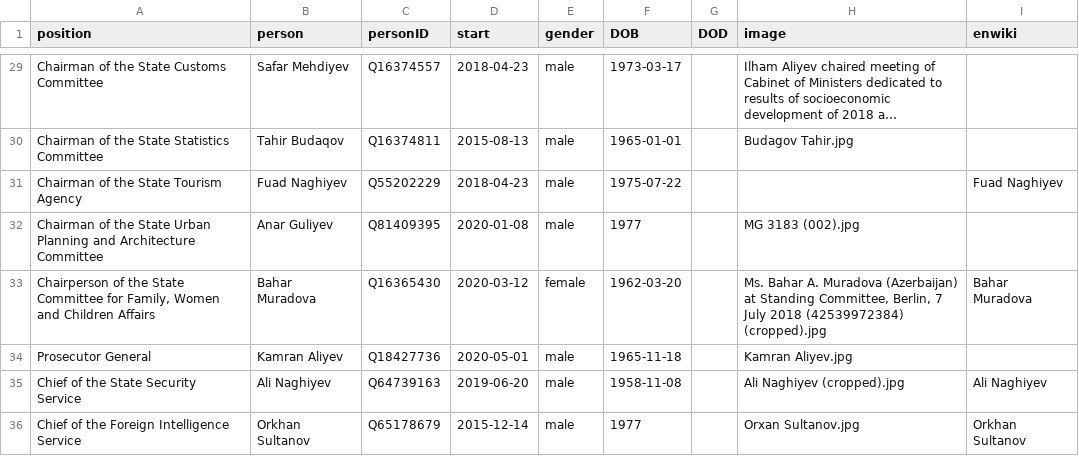
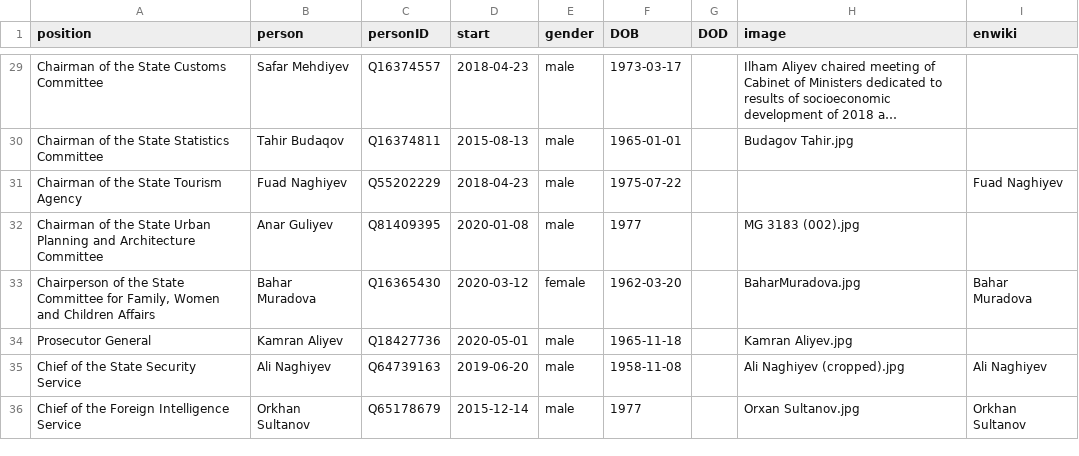
Before and after one commit to every-politician-scrapers/azerbaijan-cabinet, a CSV file: html/current.csv, drawn as a sheet; only a part is shown, gaps mark what is left out; long unchanged cells end in ….

```diff
--- a/html/current.csv
+++ b/html/current.csv
@@ -32,3 +32,3 @@ Chairman of the State Tourism Agency,Fuad Naghiyev,Q55202229,2018-04-23,male,197
 Chairman of the State Urban Planning and Architecture Committee,Anar Guliyev,Q81409395,2020-01-08,male,1977,,MG 3183 (002).jpg,
-"Chairperson of the State Committee for Family, Women and Children Affairs",Bahar Muradova,Q16365430,2020-03-12,female,1962-03-20,,"Ms. Bahar A. Muradova (Azerbaijan) at Standing Committee, Berlin, 7 July 2018 (42539972384) (cropped).jpg",Bahar Muradova
+"Chairperson of the State Committee for Family, Women and Children Affairs",Bahar Muradova,Q16365430,2020-03-12,female,1962-03-20,,BaharMuradova.jpg,Bahar Muradova
 Prosecutor General,Kamran Aliyev,Q18427736,2020-05-01,male,1965-11-18,,Kamran Aliyev.jpg,
```
Also changed, not shown: html/holders21.csv, html/legislators.csv.
